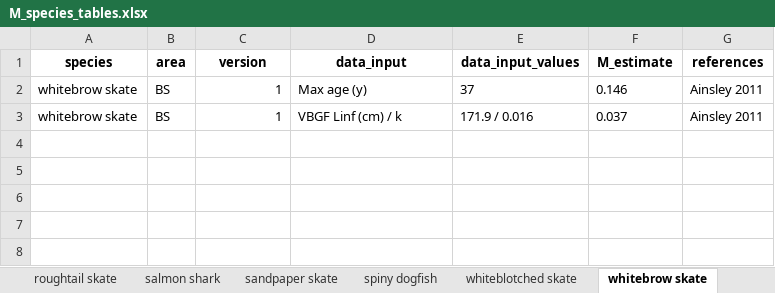
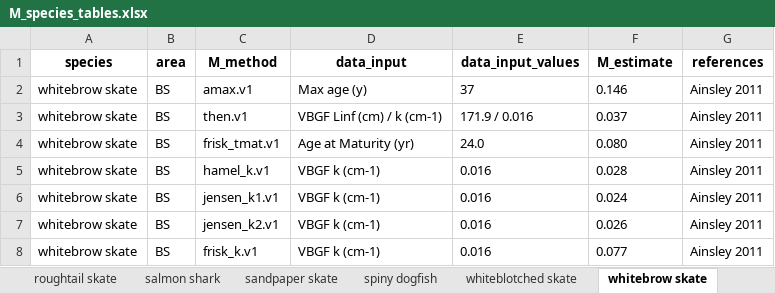
Before and after one commit to CindyTribuzio-NOAA/Alaska_Elasmo_M, an Excel workbook: results/M_species_tables.xlsx, sheet whitebrow skate, drawn as a sheet; values as stored, in another font and other column widths than the file's, no borders; the diff names each change by its address in the sheet, - before the commit and + after, or states it on an @@ line.

Commit message:
added M methods and cleaned up stuff

```diff
--- a/results/M_species_tables.xlsx (sheet whitebrow skate)
+++ b/results/M_species_tables.xlsx (sheet whitebrow skate)
-C1: version
+C1: M_method
-C2 (M_method): 1
+C2 (M_method): amax.v1
-C3 (M_method): 1
+C3 (M_method): then.v1
-D3 (data_input): VBGF Linf (cm) / k
+D3 (data_input): VBGF Linf (cm) / k (cm-1)
+row 4: whitebrow skate | BS | frisk_tmat.v1 | Age at Maturity (yr) | 24.0 | 0.080 | Ainsley 2011
+row 5: whitebrow skate | BS | hamel_k.v1 | VBGF k (cm-1) | 0.016 | 0.028 | Ainsley 2011
+row 6: whitebrow skate | BS | jensen_k1.v1 | VBGF k (cm-1) | 0.016 | 0.024 | Ainsley 2011
+row 7: whitebrow skate | BS | jensen_k2.v1 | VBGF k (cm-1) | 0.016 | 0.026 | Ainsley 2011
+row 8: whitebrow skate | BS | frisk_k.v1 | VBGF k (cm-1) | 0.016 | 0.077 | Ainsley 2011
```
Also changed, not shown: sheet longnose skate, sheet spiny dogfish, sheet big skate, sheet aleutian skate, sheet roughtail skate, sheet bering skate, 7 more sheets, other sheet tabs, 22 other files.
